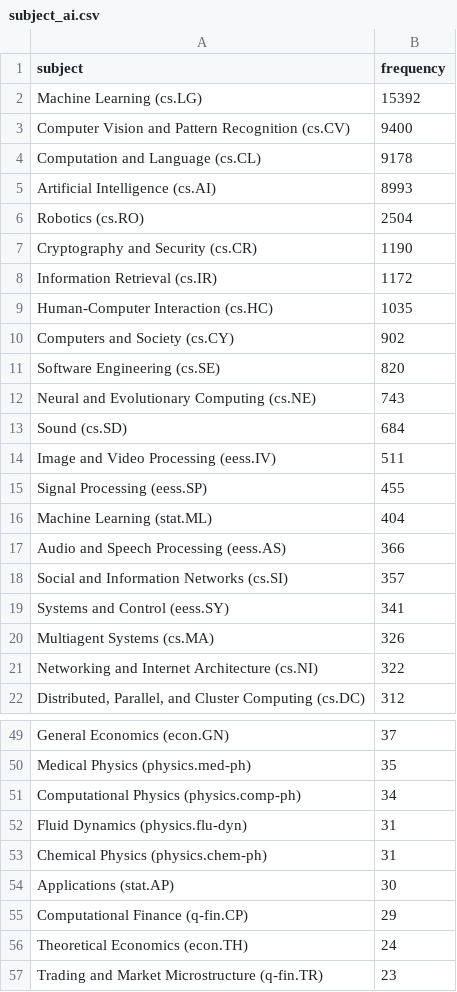
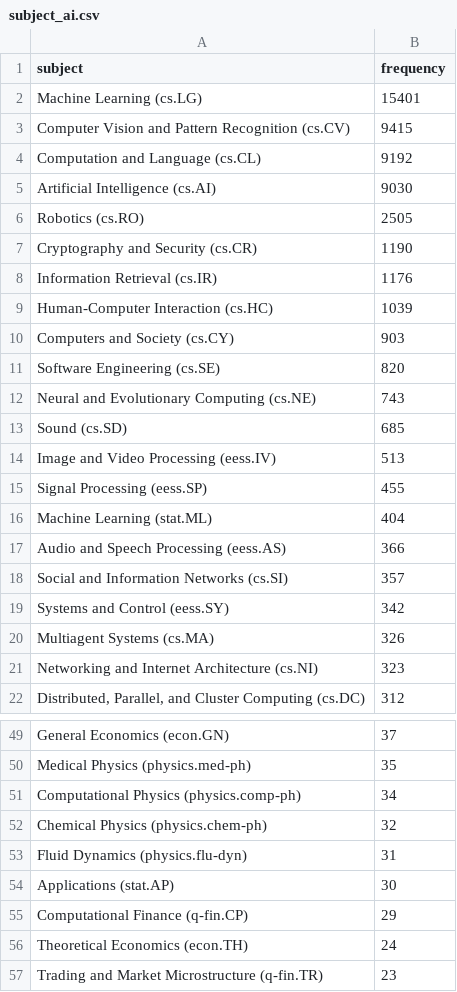
Before and after one commit to ThomasKranz/arxiv_ETL, a CSV file: data/subject_ai.csv, drawn as a sheet; only a part is shown, gaps mark what is left out; the diff covers the shown part only.

Commit message:
data updated

```diff
--- a/data/subject_ai.csv
+++ b/data/subject_ai.csv
@@ -1,15 +1,15 @@
 subject,frequency
-Machine Learning (cs.LG),15392
-Computer Vision and Pattern Recognition (cs.CV),9400
-Computation and Language (cs.CL),9178
-Artificial Intelligence (cs.AI),8993
-Robotics (cs.RO),2504
+Machine Learning (cs.LG),15401
+Computer Vision and Pattern Recognition (cs.CV),9415
+Computation and Language (cs.CL),9192
+Artificial Intelligence (cs.AI),9030
+Robotics (cs.RO),2505
 Cryptography and Security (cs.CR),1190
-Information Retrieval (cs.IR),1172
-Human-Computer Interaction (cs.HC),1035
-Computers and Society (cs.CY),902
+Information Retrieval (cs.IR),1176
+Human-Computer Interaction (cs.HC),1039
+Computers and Society (cs.CY),903
 Software Engineering (cs.SE),820
 Neural and Evolutionary Computing (cs.NE),743
-Sound (cs.SD),684
-Image and Video Processing (eess.IV),511
+Sound (cs.SD),685
+Image and Video Processing (eess.IV),513
 Signal Processing (eess.SP),455
@@ -18,5 +18,5 @@ Audio and Speech Processing (eess.AS),366
 Social and Information Networks (cs.SI),357
-Systems and Control (eess.SY),341
+Systems and Control (eess.SY),342
 Multiagent Systems (cs.MA),326
-Networking and Internet Architecture (cs.NI),322
+Networking and Internet Architecture (cs.NI),323
 "Distributed, Parallel, and Cluster Computing (cs.DC)",312
@@ -51,4 +51,4 @@ Medical Physics (physics.med-ph),35
 Computational Physics (physics.comp-ph),34
+Chemical Physics (physics.chem-ph),32
 Fluid Dynamics (physics.flu-dyn),31
-Chemical Physics (physics.chem-ph),31
 Applications (stat.AP),30
```
Also changed, not shown: 1 edited cell elsewhere in this file, 2 other files.
